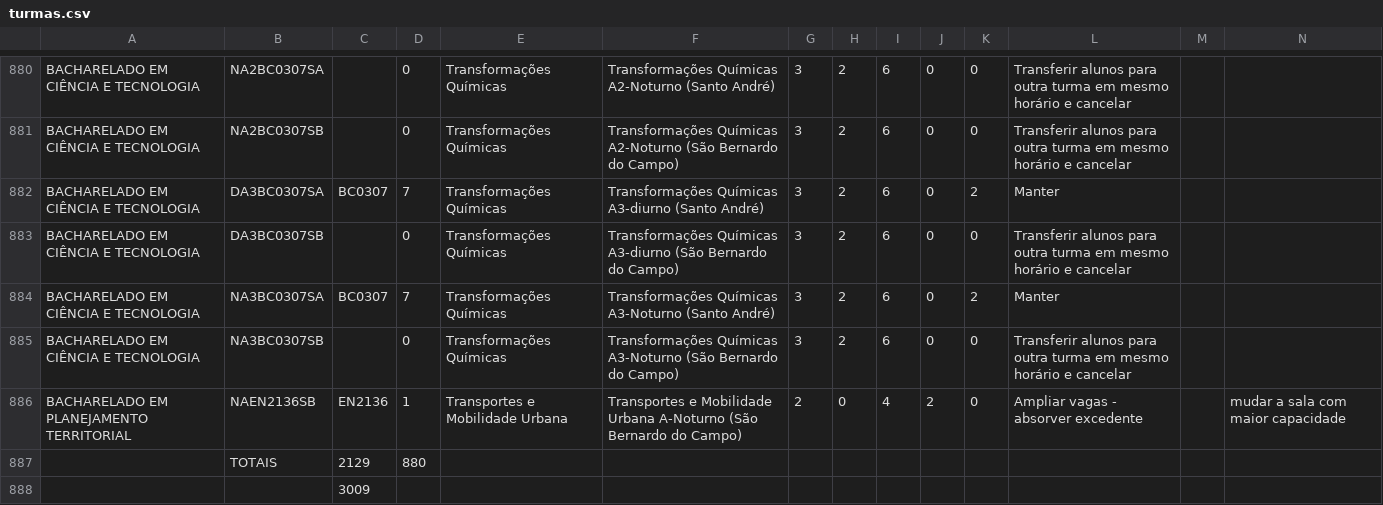
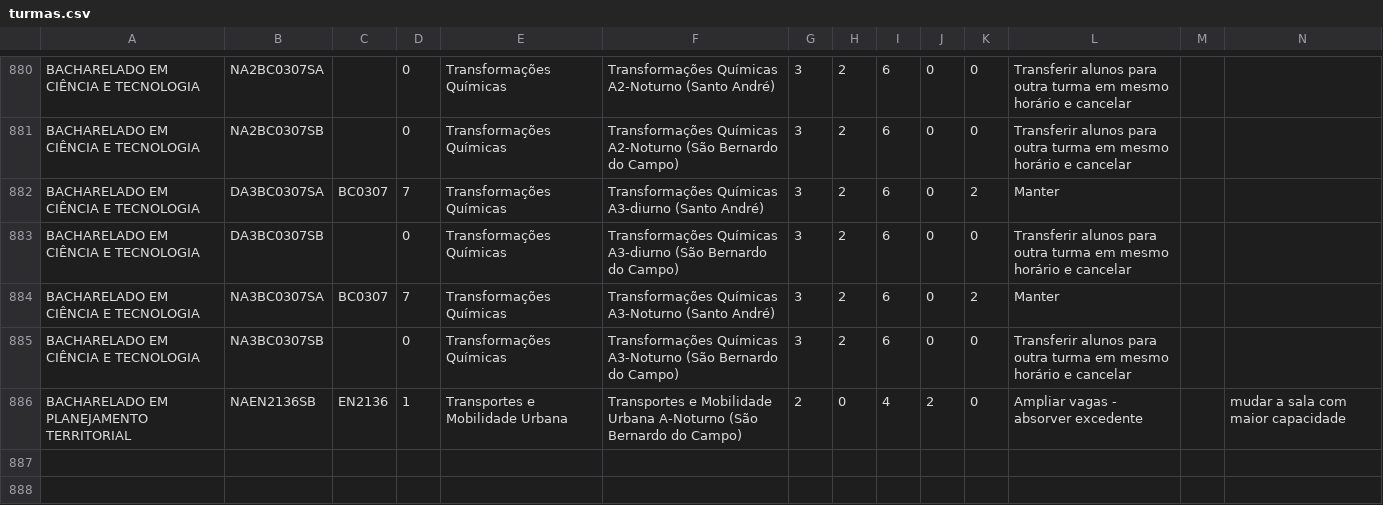
Before and after one commit to erick-augusto/Alocacao, a CSV file: Arquivos Alocação/Arquivos CSV/turmas.csv, drawn as a sheet; only a part is shown, gaps mark what is left out; rows hold the shown columns only; the diff names each change by its address in the sheet, - before the commit and + after, or states it on an @@ line.

```diff
--- a/Arquivos Alocação/Arquivos CSV/turmas.csv
+++ b/Arquivos Alocação/Arquivos CSV/turmas.csv
-row 887:  | TOTAIS | 2129 | 880
-row 888:  |  | 3009
```
Also changed, not shown: 8 other files.
